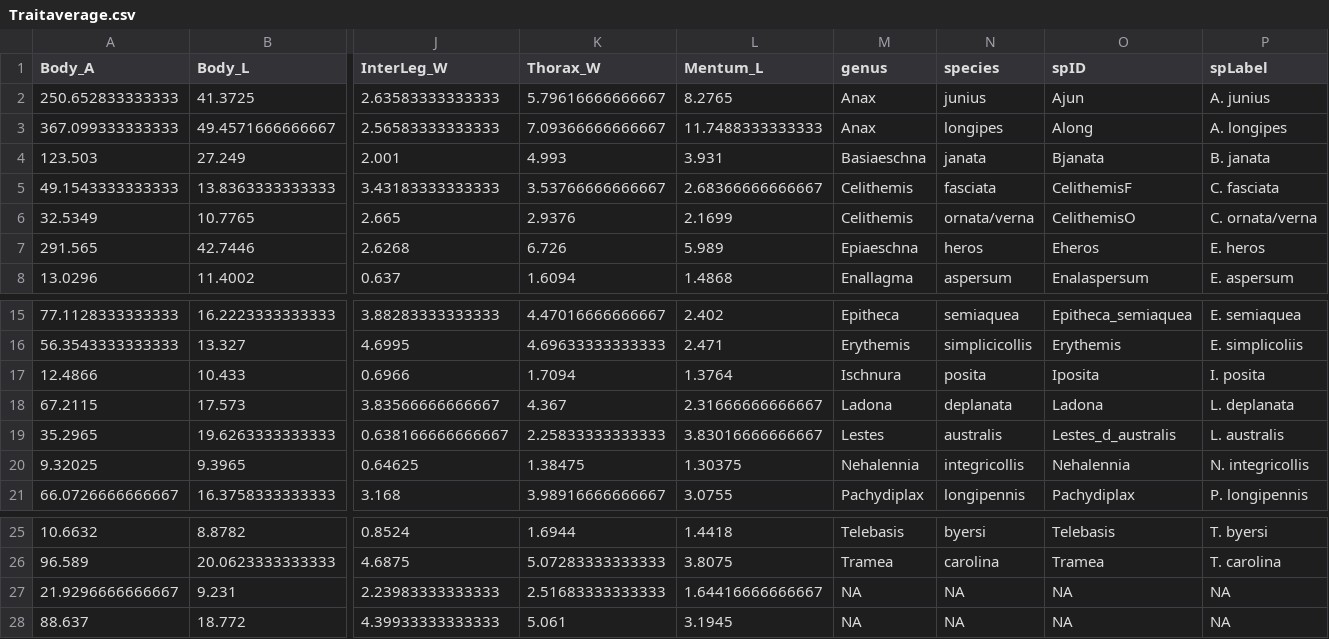
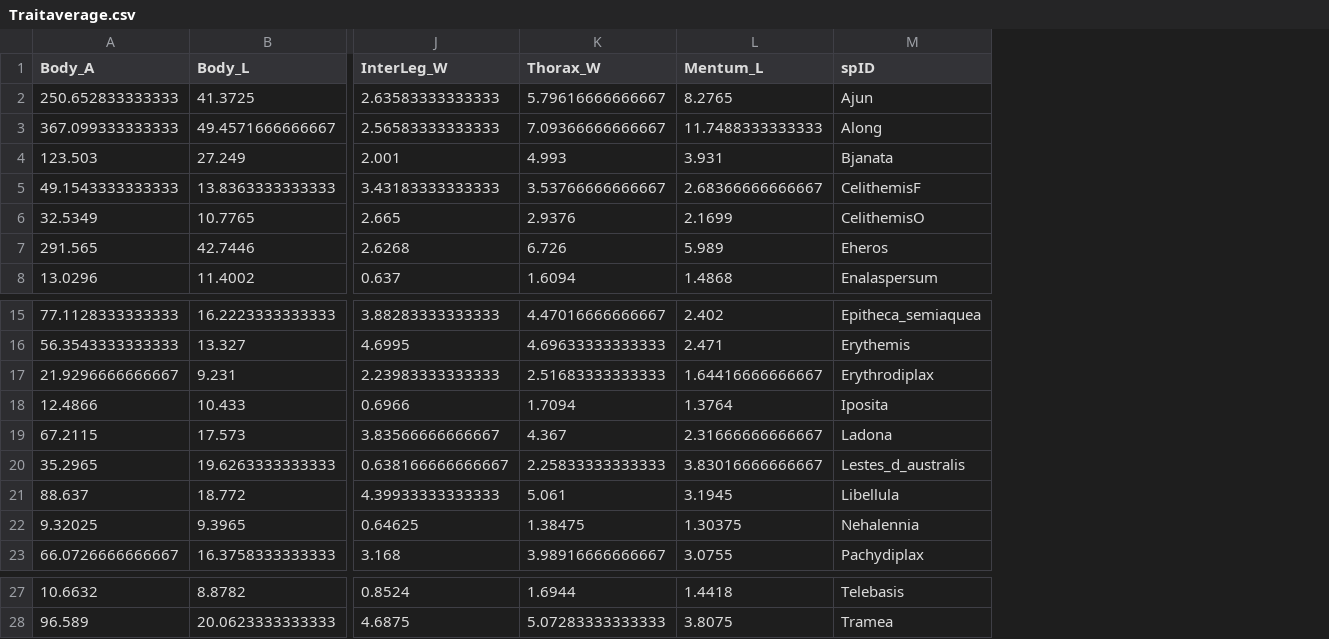
Before and after one commit to zrneale/Top-pred-functional-diversity, a CSV file: Data/Traitaverage.csv, drawn as a sheet; only a part is shown, gaps mark what is left out; removed rows and columns are numbered as before the commit, all else as after; rows hold the shown columns only; the diff names each change by its address in the sheet, - before the commit and + after, or states it on an @@ line.

```diff
--- a/Data/Traitaverage.csv
+++ b/Data/Traitaverage.csv
-column M (genus), rows 2-8: Anax | Anax | Basiaeschna | Celithemis | Celithemis | Epiaeschna | Enallagma; rows 15-21: Epitheca | Erythemis | Ischnura | Ladona | Lestes | Nehalennia | Pachydiplax; rows 25-26: Telebasis | Tramea
-column N (species), rows 2-8: junius | longipes | janata | fasciata | ornata/verna | heros | aspersum; rows 15-21: semiaquea | simplicicollis | posita | deplanata | australis | integricollis | longipennis; rows 25-26: byersi | carolina
-column P (spLabel), rows 2-8: A. junius | A. longipes | B. janata | C. fasciata | C. ornata/verna | E. heros | E. aspersum; rows 15-21: E. semiaquea | E. simplicoliis | I. posita | L. deplanata | L. australis | N. integricollis | P. longipennis; rows 25-26: T. byersi | T. carolina
+row 17: 21.9296666666667 | 9.231 | 2.23983333333333 | 2.51683333333333 | 1.64416666666667 | Erythrodiplax
+row 21: 88.637 | 18.772 | 4.39933333333333 | 5.061 | 3.1945 | Libellula
-row 27: 21.9296666666667 | 9.231 | 2.23983333333333 | 2.51683333333333 | 1.64416666666667 | NA | NA | NA | NA
-row 28: 88.637 | 18.772 | 4.39933333333333 | 5.061 | 3.1945 | NA | NA | NA | NA
```
Also changed, not shown: Data/taxonomy.csv, 23 other files.
